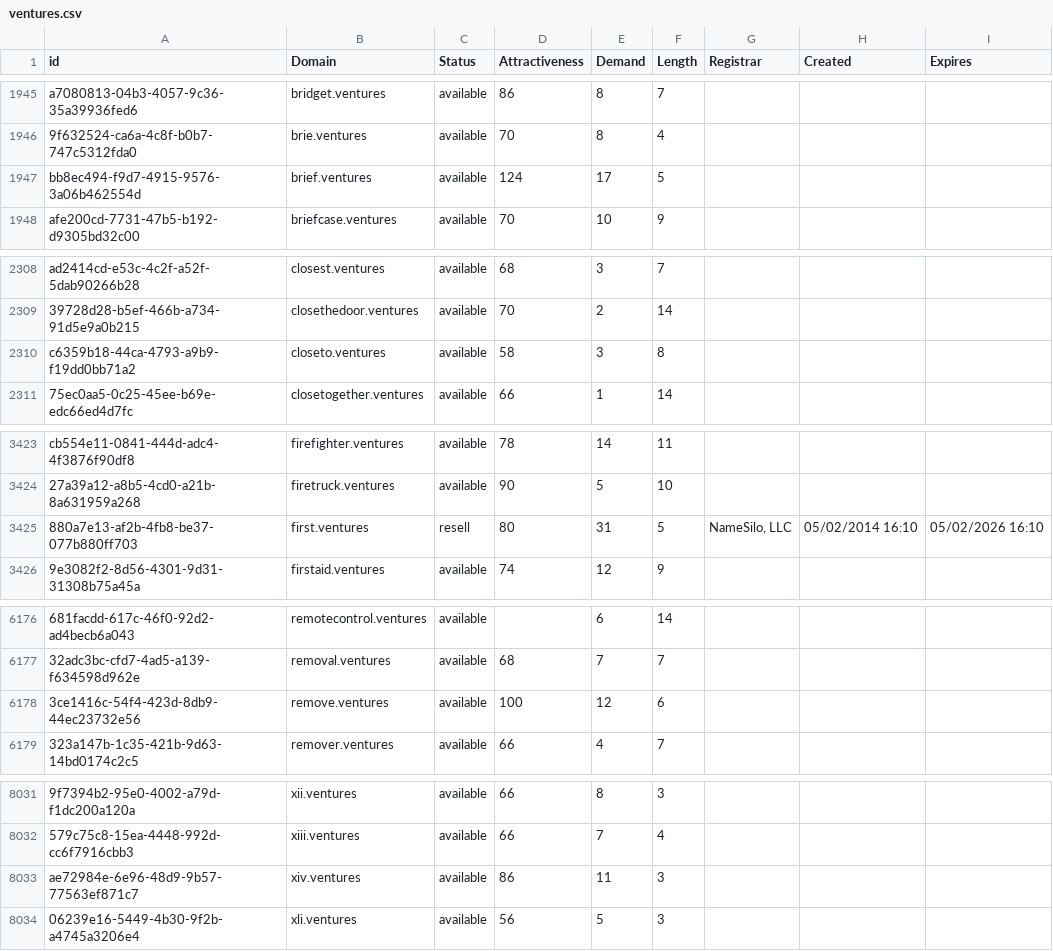
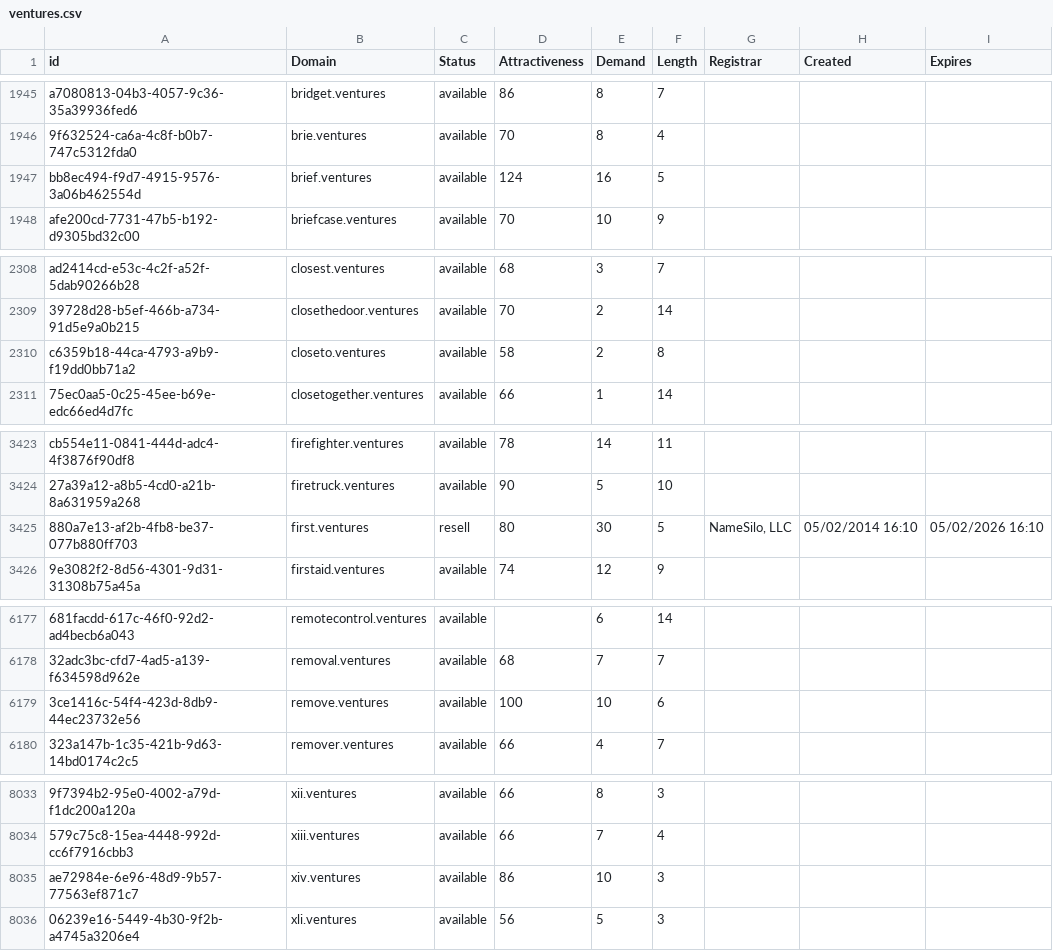
Before and after one commit to UniqueDomains/ventures-oneword-domains, a CSV file: ventures.csv, drawn as a sheet; only a part is shown, gaps mark what is left out; addresses are those after the commit; the diff covers the shown part only; the diff names each change by its address in the sheet, - before the commit and + after, or states it on an @@ line.

```diff
--- a/ventures.csv
+++ b/ventures.csv
-E1947 (Demand): 17
+E1947 (Demand): 16
-E2310 (Demand): 3
+E2310 (Demand): 2
-E3425 (Demand): 31
+E3425 (Demand): 30
-E6179 (Demand): 12
+E6179 (Demand): 10
-E8035 (Demand): 11
+E8035 (Demand): 10
```
Also changed, not shown: 2 added rows and 5 edited cells elsewhere in this file, 2 other files.
